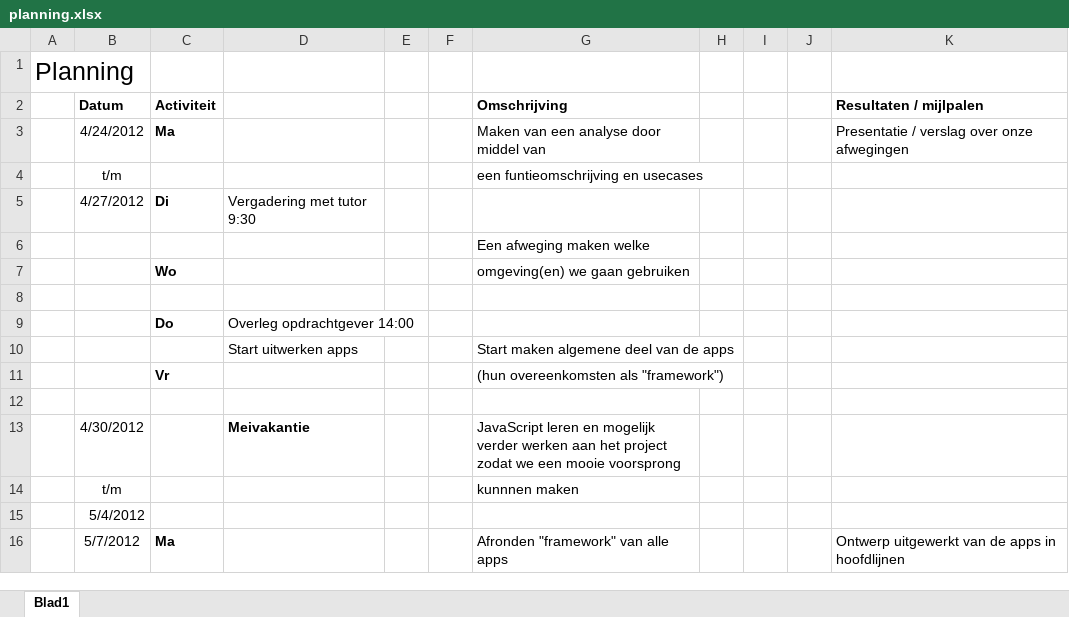
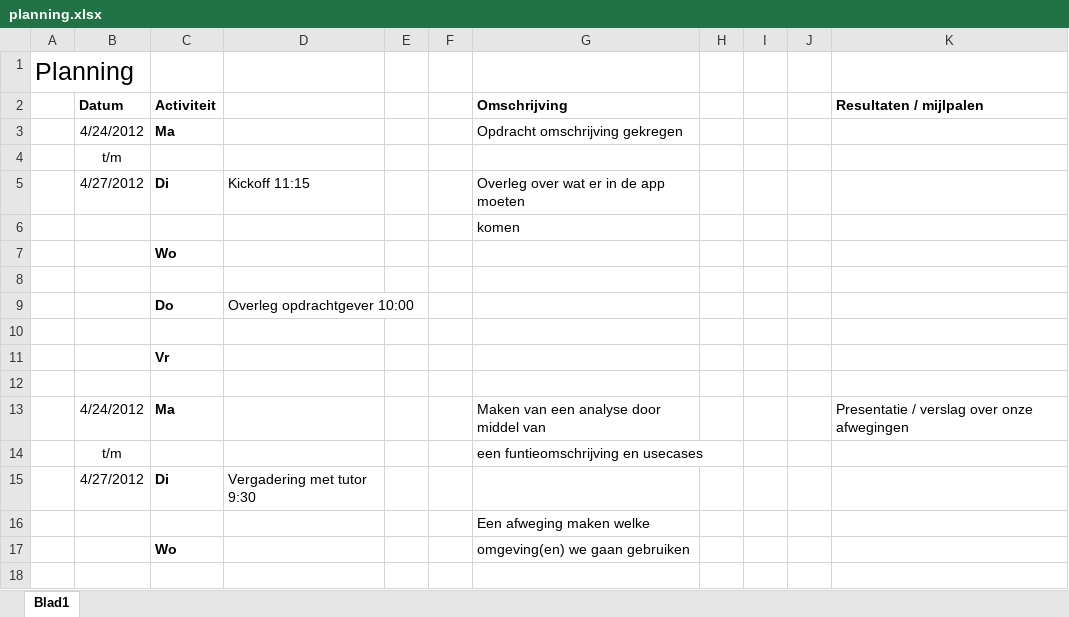
Before and after one commit to NHL-Water-Apps/Docs, an Excel workbook: planning.xlsx, sheet Blad1, drawn as a sheet; only a part is shown; the shorter side is filled out with more unchanged rows; values as stored, in another font and other column widths than the file's, no borders; the diff names each change by its address in the sheet, - before the commit and + after, or states it on an @@ line.

Commit message:
Planning bijgewerkt

```diff
--- a/planning.xlsx (sheet Blad1)
+++ b/planning.xlsx (sheet Blad1)
+row 3:  | 4/24/2012 | Ma |  |  |  | Opdracht omschrijving gekregen
+row 4:  | t/m
+row 5:  | 4/27/2012 | Di | Kickoff 11:15 |  |  | Overleg over wat er in de app moeten
+row 6:  |  |  |  |  |  | komen
+row 7:  |  | Wo
+row 8: (empty)
+row 9:  |  | Do | Overleg opdrachtgever 10:00
+row 10: (empty)
+row 11:  |  | Vr
+row 12: (empty)
```
